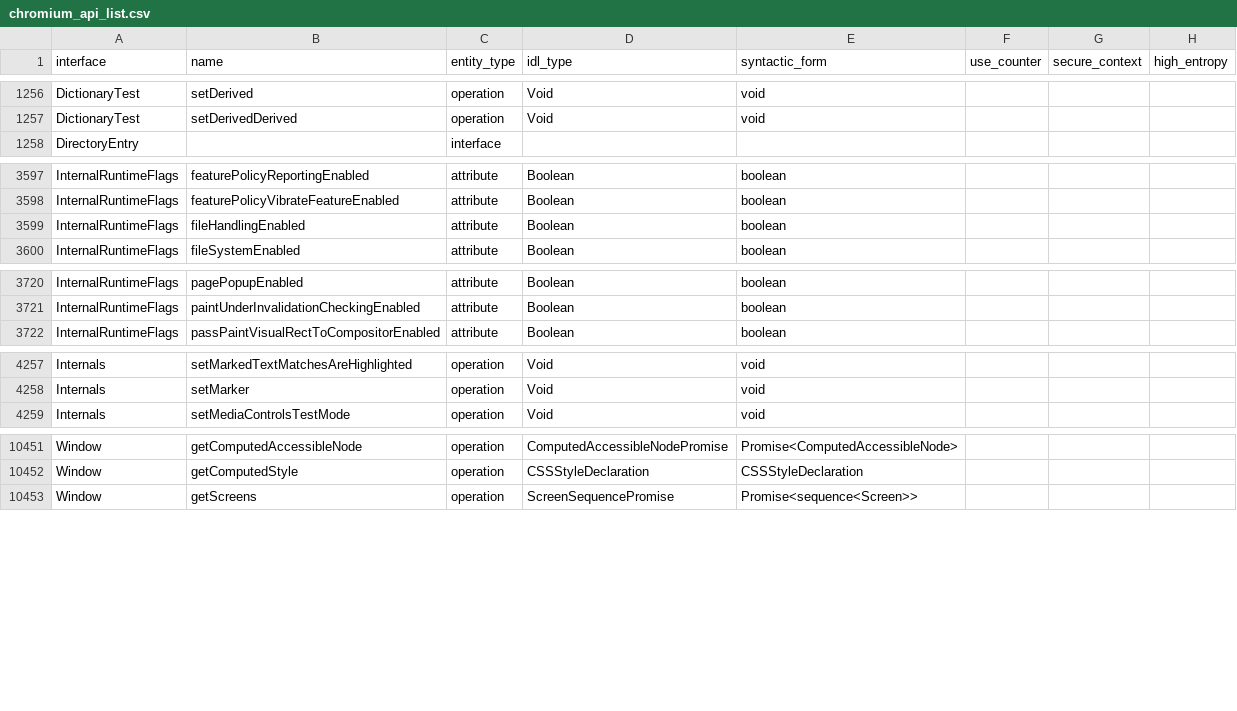
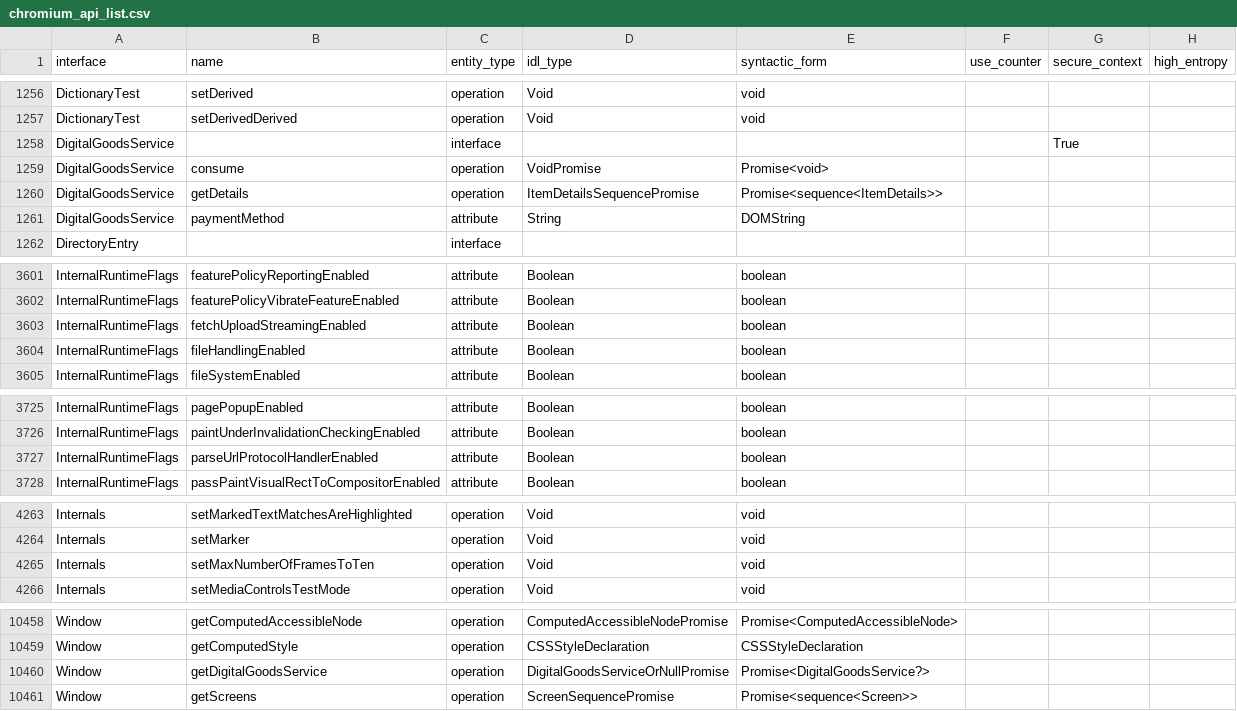
Before and after one commit to asankah/chromium-api-list, a CSV file: chromium_api_list.csv, drawn as a sheet; only a part is shown, gaps mark what is left out; the diff covers the shown part only; the diff names each change by its address in the sheet, - before the commit and + after, or states it on an @@ line.

Commit message:
Blink API list update from refs/heads/master@{#774546}
Source Chromium revision is https://crrev.com/6f062cd7c1ffab17e0bc19b4c64f39c4ca6755ae

See https://github.com/asankah/chromium-api-list for details on how the
list was generated.

```diff
--- a/chromium_api_list.csv
+++ b/chromium_api_list.csv
+row 1258: DigitalGoodsService |  | interface |  |  |  | True
+row 1259: DigitalGoodsService | consume | operation | VoidPromise | Promise<void>
+row 1260: DigitalGoodsService | getDetails | operation | ItemDetailsSequencePromise | Promise<sequence<ItemDetails>>
+row 1261: DigitalGoodsService | paymentMethod | attribute | String | DOMString
+row 3603: InternalRuntimeFlags | fetchUploadStreamingEnabled | attribute | Boolean | boolean
+row 3727: InternalRuntimeFlags | parseUrlProtocolHandlerEnabled | attribute | Boolean | boolean
+row 4265: Internals | setMaxNumberOfFramesToTen | operation | Void | void
+row 10460: Window | getDigitalGoodsService | operation | DigitalGoodsServiceOrNullPromise | Promise<DigitalGoodsService?>
```
Also changed, not shown: 4 edited cells elsewhere in this file.
